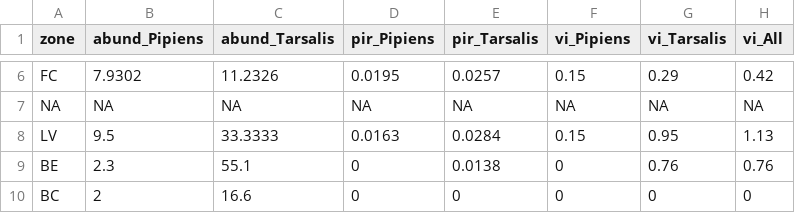
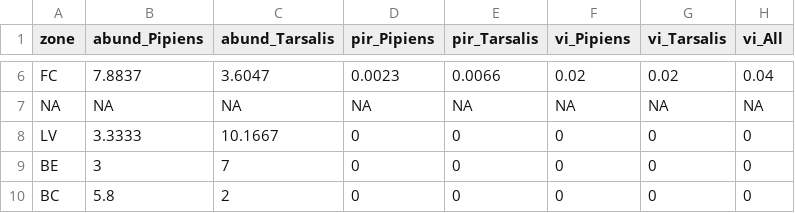
Before and after one commit to rtobiaskoch/wnv-ss-wkly_report, a CSV file: 3_output/table1a.csv, drawn as a sheet; only a part is shown, gaps mark what is left out; the diff covers the shown part only.

```diff
--- a/3_output/table1a.csv
+++ b/3_output/table1a.csv
@@ -6,5 +6,5 @@
-"FC",7.9302,11.2326,0.0195,0.0257,0.15,0.29,0.42
+"FC",7.8837,3.6047,0.0023,0.0066,0.02,0.02,0.04
 NA,NA,NA,NA,NA,NA,NA,NA
-"LV",9.5,33.3333,0.0163,0.0284,0.15,0.95,1.13
-"BE",2.3,55.1,0,0.0138,0,0.76,0.76
-"BC",2,16.6,0,0,0,0,0
+"LV",3.3333,10.1667,0,0,0,0,0
+"BE",3,7,0,0,0,0,0
+"BC",5.8,2,0,0,0,0,0
```
Also changed, not shown: 28 edited cells elsewhere in this file, 3_output/table2b_hx_abund.csv, 3_output/table3a.csv, 41 other files.
